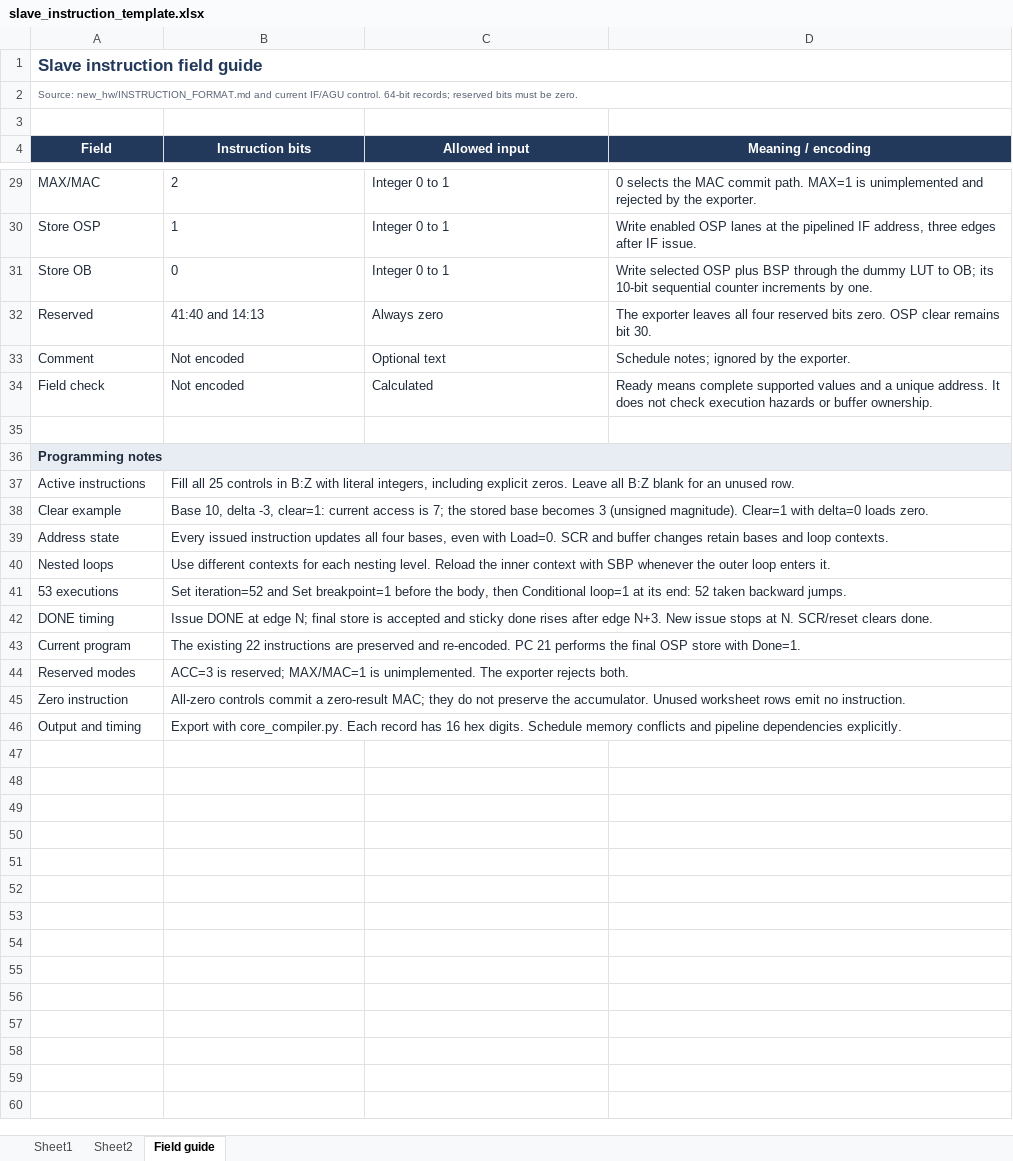
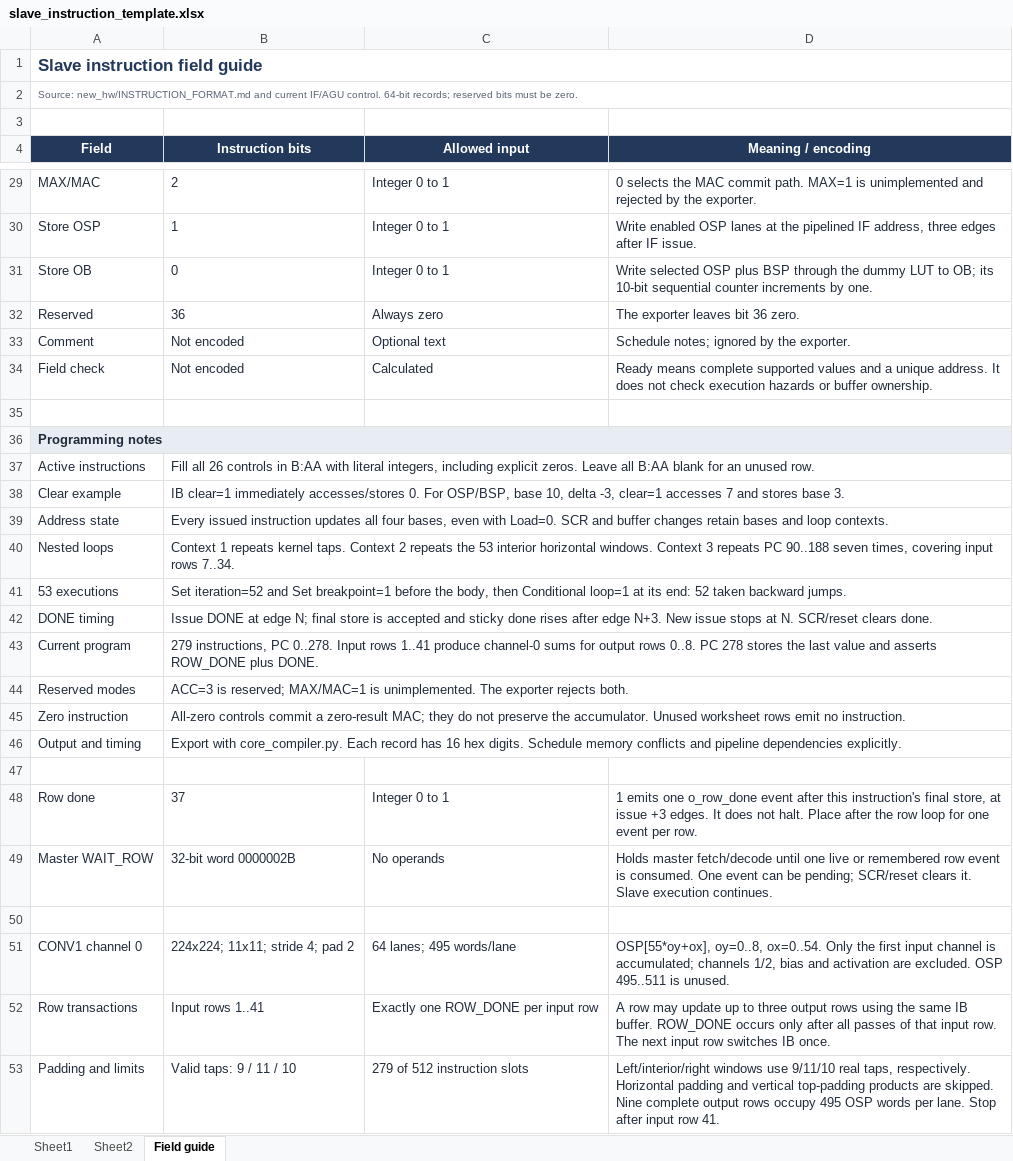
Before and after one commit to Thorlion/dnn_sip, an Excel workbook: new_sw/core_instruction/slave_instruction_template.xlsx, sheet Field guide, drawn as a sheet; only a part is shown, gaps mark what is left out; values as stored, in another font and other column widths than the file's, no borders; the diff covers the shown part only; the diff names each change by its address in the sheet, - before the commit and + after, or states it on an @@ line.

Commit message:
Implemented full CONV layer, no bias or max pooling

```diff
--- a/new_sw/core_instruction/slave_instruction_template.xlsx (sheet Field guide)
+++ b/new_sw/core_instruction/slave_instruction_template.xlsx (sheet Field guide)
-B32 (Instruction bits): 41:40 and 14:13
+B32 (Instruction bits): 36
-D32 (Meaning / encoding): …exporter leaves all four reserved bits zero. OSP clear remains bit 30.
+D32 (Meaning / encoding): …exporter leaves bit 36 zero.
-B37 (Instruction bits): Fill all 25 controls in B:Z with literal integers, including explicit zeros. Leave all B:Z blank for…
+B37 (Instruction bits): Fill all 26 controls in B:AA with literal integers, including explicit zeros. Leave all B:AA blank for…
-B38 (Instruction bits): Base 10, delta -3, clear=1: current access is 7; the stored base becomes 3 (unsigned magnitude). Clear=1 with delta=0 loads zero.
+B38 (Instruction bits): IB clear=1 immediately accesses/stores 0. For OSP/BSP, base 10, delta -3, clear=1 accesses 7 and stores base 3.
-B40 (Instruction bits): Use different contexts for each nesting level. Reload the inner context with SBP whenever the outer loop enters it.
+B40 (Instruction bits): Context 1 repeats kernel taps. Context 2 repeats the 53 interior horizontal windows. Context 3 repeats PC 90..188 seven times, covering input rows 7..34.
-B43 (Instruction bits): The existing 22 instructions are preserved and re-encoded. PC 21 performs the final OSP store with Done=1.
+B43 (Instruction bits): 279 instructions, PC 0..278. Input rows 1..41 produce channel-0 sums for output rows 0..8. PC 278 stores the last value and asserts ROW_DONE plus DONE.
+row 47: (empty)
+row 48: Row done | 37 | Integer 0 to 1 | 1 emits one o_row_done event after this instruction's final store, at issue +3 edges. It does not halt. Place after the row loop for one event per row.
+row 49: Master WAIT_ROW | 32-bit word 0000002B | No operands | Holds master fetch/decode until one live or remembered row event is consumed. One event can be pending; SCR/reset clears it. Slave execution continues.
+row 50: (empty)
+row 51: CONV1 channel 0 | 224x224; 11x11; stride 4; pad 2 | 64 lanes; 495 words/lane | OSP[55*oy+ox], oy=0..8, ox=0..54. Only the first input channel is accumulated; channels 1/2, bias and activation are excluded. OSP 495..511 is unused.
+row 52: Row transactions | Input rows 1..41 | Exactly one ROW_DONE per input row | A row may update up to three output rows using the same IB buffer. ROW_DONE occurs only after all passes of that input row. The next input row switches IB once.
+row 53: Padding and limits | Valid taps: 9 / 11 / 10 | 279 of 512 instruction slots | Left/interior/right windows use 9/11/10 real taps, respectively. Horizontal padding and vertical top-padding products are skipped. Nine complete output rows occupy 495 OSP words per lane. Stop after input row 41.
```
Also changed, not shown: 27 edited cells elsewhere in this sheet, sheet Sheet1, sheet Sheet2, formulas that keep their value, 16 other files.
